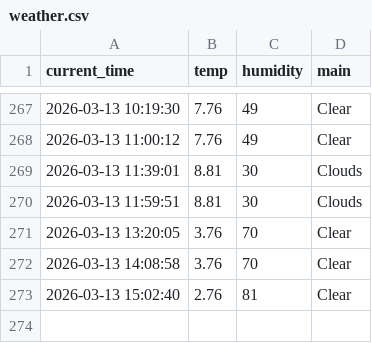
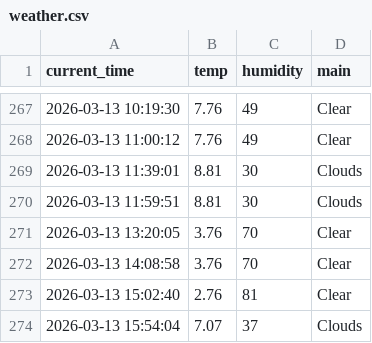
Before and after one commit to kimkcj2007-code/weather_5m, a CSV file: weather.csv, drawn as a sheet; only a part is shown, gaps mark what is left out; the diff names each change by its address in the sheet, - before the commit and + after, or states it on an @@ line.

```diff
--- a/weather.csv
+++ b/weather.csv
+row 274: 2026-03-13 15:54:04 | 7.07 | 37 | Clouds
```
